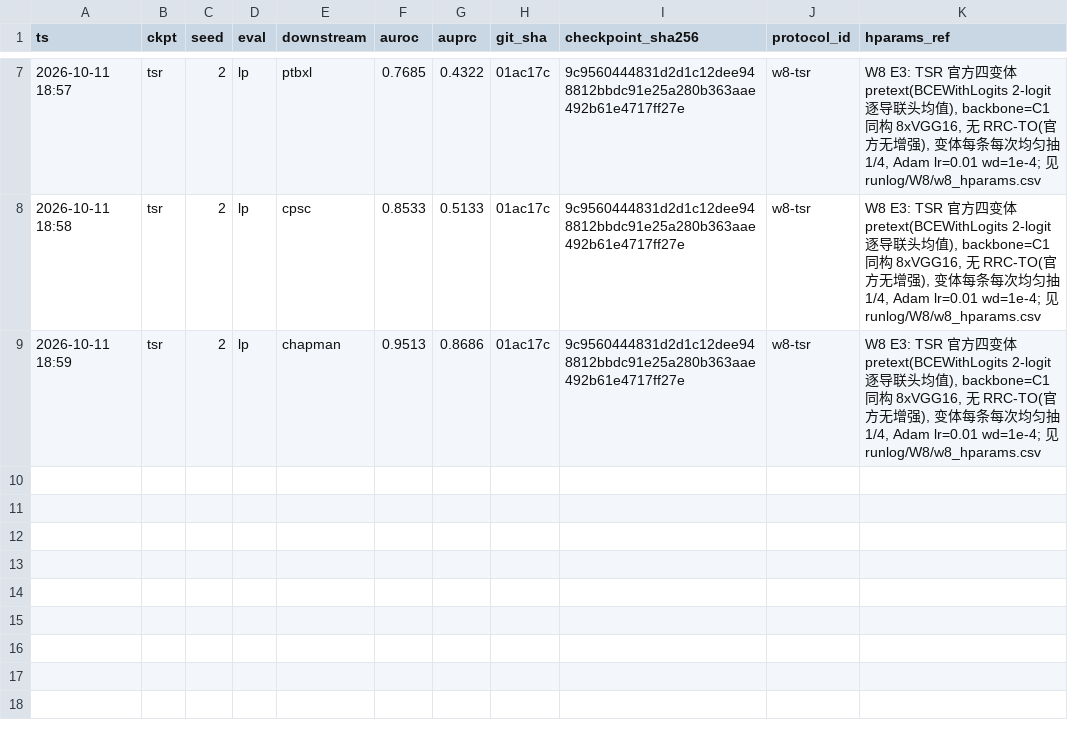
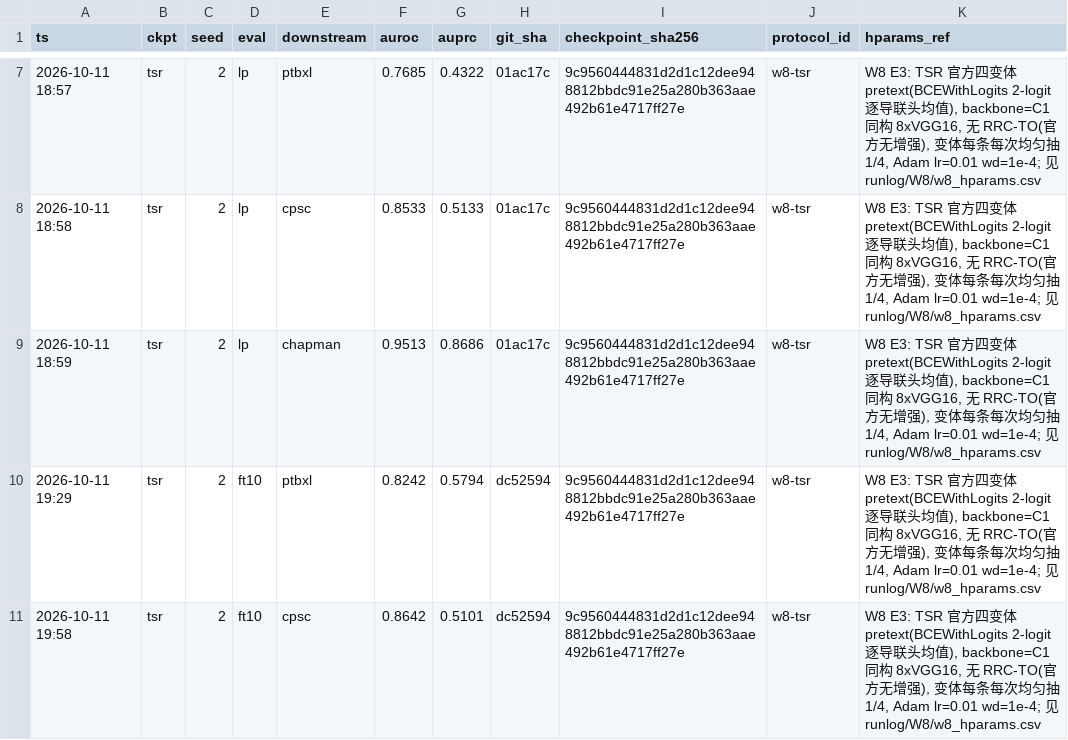
Before and after one commit to geziang/ECG, a CSV file: ECG_SSL_LFBT-main/runlog/W8/w8_tsr_results.csv, drawn as a sheet; only a part is shown, gaps mark what is left out; the diff names each change by its address in the sheet, - before the commit and + after, or states it on an @@ line.

```diff
--- a/ECG_SSL_LFBT-main/runlog/W8/w8_tsr_results.csv
+++ b/ECG_SSL_LFBT-main/runlog/W8/w8_tsr_results.csv
+row 10: 2026-10-11 19:29 | tsr | 2 | ft10 | ptbxl | 0.8242 | 0.5794 | dc52594 | 9c9560444831d2d1c12dee948812bbdc91e25a280b363aae492b61e4717ff27e | w8-tsr | W8 E3: TSR 官方四变体 pretext(BCEWithLogits 2-logit 逐导联头均值), backbone=C1 同构 8xVGG16, 无 RRC-TO(官方无增强), 变体每条每次均匀抽 1/4, Adam lr=0.01 wd=1e-4; 见 runlog/W8/w8_hparams.csv
+row 11: 2026-10-11 19:58 | tsr | 2 | ft10 | cpsc | 0.8642 | 0.5101 | dc52594 | 9c9560444831d2d1c12dee948812bbdc91e25a280b363aae492b61e4717ff27e | w8-tsr | W8 E3: TSR 官方四变体 pretext(BCEWithLogits 2-logit 逐导联头均值), backbone=C1 同构 8xVGG16, 无 RRC-TO(官方无增强), 变体每条每次均匀抽 1/4, Adam lr=0.01 wd=1e-4; 见 runlog/W8/w8_hparams.csv
```
Also changed, not shown: 5 other files.
